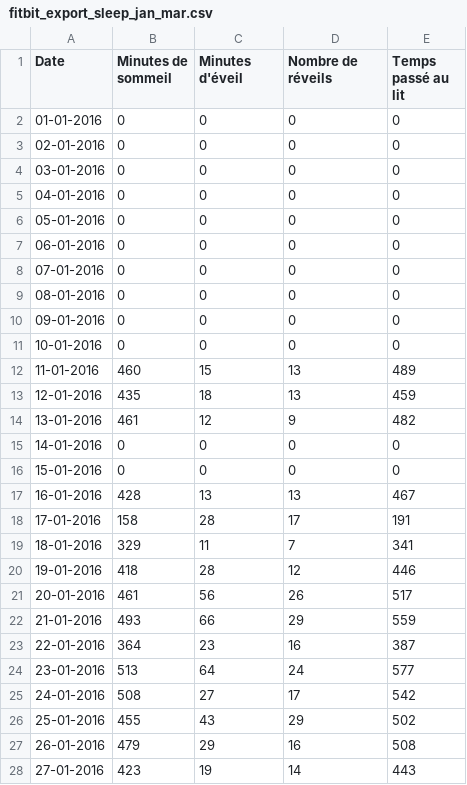
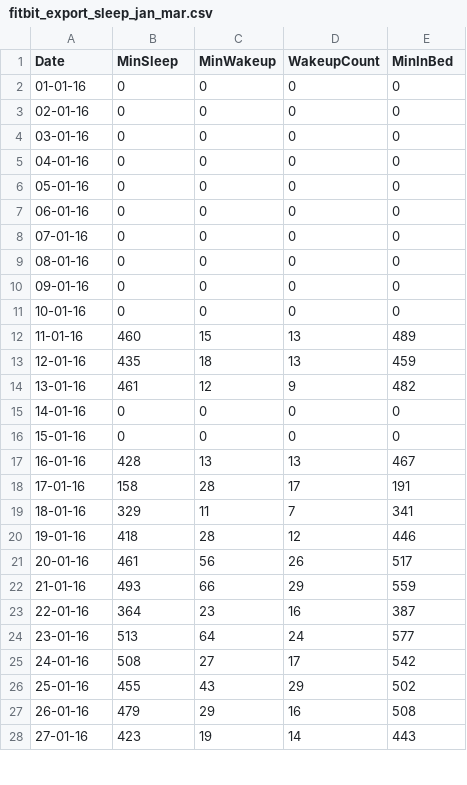
Before and after one commit to elzKit/ML, a CSV file: fitbit/fitbit_export_sleep_jan_mar.csv, drawn as a sheet; only a part is shown; the diff covers the shown part only; the diff names each change by its address in the sheet, - before the commit and + after, or states it on an @@ line.

Commit message:
starting sleep analysis notebook and changing sleep data names to english

```diff
--- a/fitbit/fitbit_export_sleep_jan_mar.csv
+++ b/fitbit/fitbit_export_sleep_jan_mar.csv
-B1: Minutes de sommeil
+B1: MinSleep
-C1: Minutes d'éveil
+C1: MinWakeup
-D1: Nombre de réveils
+D1: WakeupCount
-E1: Temps passé au lit
+E1: MinInBed
-A2 (Date): 01-01-2016
+A2 (Date): 01-01-16
-A3 (Date): 02-01-2016
+A3 (Date): 02-01-16
-A4 (Date): 03-01-2016
+A4 (Date): 03-01-16
-A5 (Date): 04-01-2016
+A5 (Date): 04-01-16
-A6 (Date): 05-01-2016
+A6 (Date): 05-01-16
-A7 (Date): 06-01-2016
+A7 (Date): 06-01-16
-A8 (Date): 07-01-2016
+A8 (Date): 07-01-16
-A9 (Date): 08-01-2016
+A9 (Date): 08-01-16
-A10 (Date): 09-01-2016
+A10 (Date): 09-01-16
-A11 (Date): 10-01-2016
+A11 (Date): 10-01-16
-A12 (Date): 11-01-2016
+A12 (Date): 11-01-16
-A13 (Date): 12-01-2016
+A13 (Date): 12-01-16
-A14 (Date): 13-01-2016
+A14 (Date): 13-01-16
-A15 (Date): 14-01-2016
+A15 (Date): 14-01-16
-A16 (Date): 15-01-2016
+A16 (Date): 15-01-16
-A17 (Date): 16-01-2016
+A17 (Date): 16-01-16
-A18 (Date): 17-01-2016
+A18 (Date): 17-01-16
-A19 (Date): 18-01-2016
+A19 (Date): 18-01-16
-A20 (Date): 19-01-2016
+A20 (Date): 19-01-16
-A21 (Date): 20-01-2016
+A21 (Date): 20-01-16
-A22 (Date): 21-01-2016
+A22 (Date): 21-01-16
-A23 (Date): 22-01-2016
+A23 (Date): 22-01-16
-A24 (Date): 23-01-2016
+A24 (Date): 23-01-16
-A25 (Date): 24-01-2016
+A25 (Date): 24-01-16
-A26 (Date): 25-01-2016
+A26 (Date): 25-01-16
-A27 (Date): 26-01-2016
+A27 (Date): 26-01-16
-A28 (Date): 27-01-2016
+A28 (Date): 27-01-16
```
Also changed, not shown: 64 edited cells elsewhere in this file, 2 other files.
